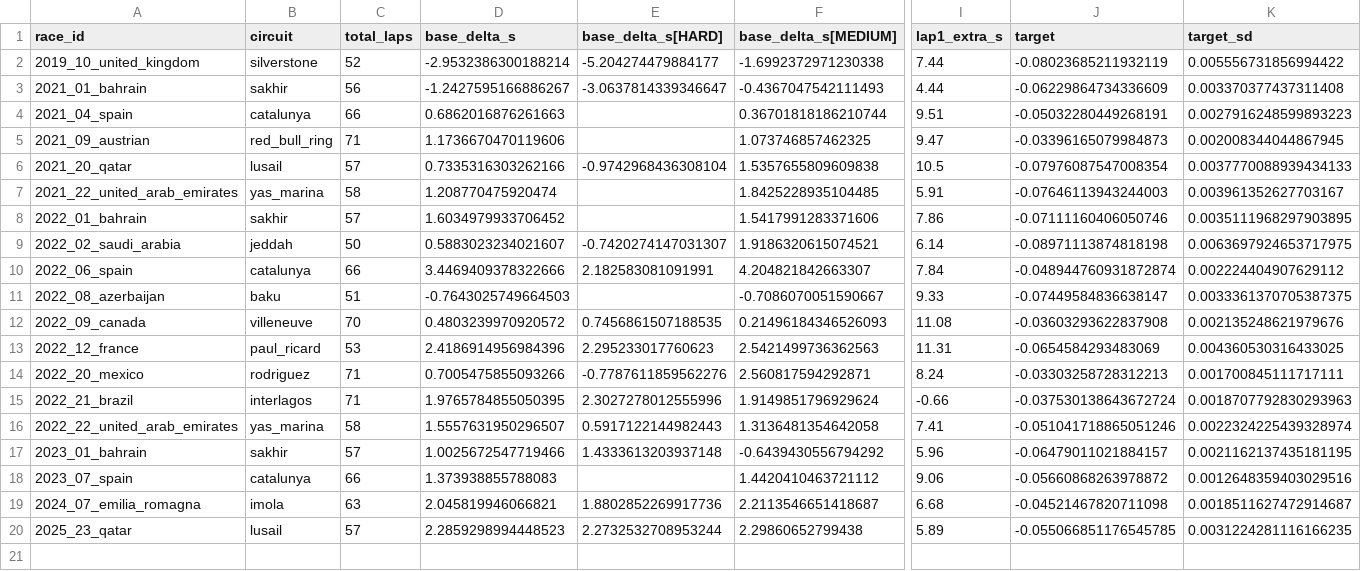
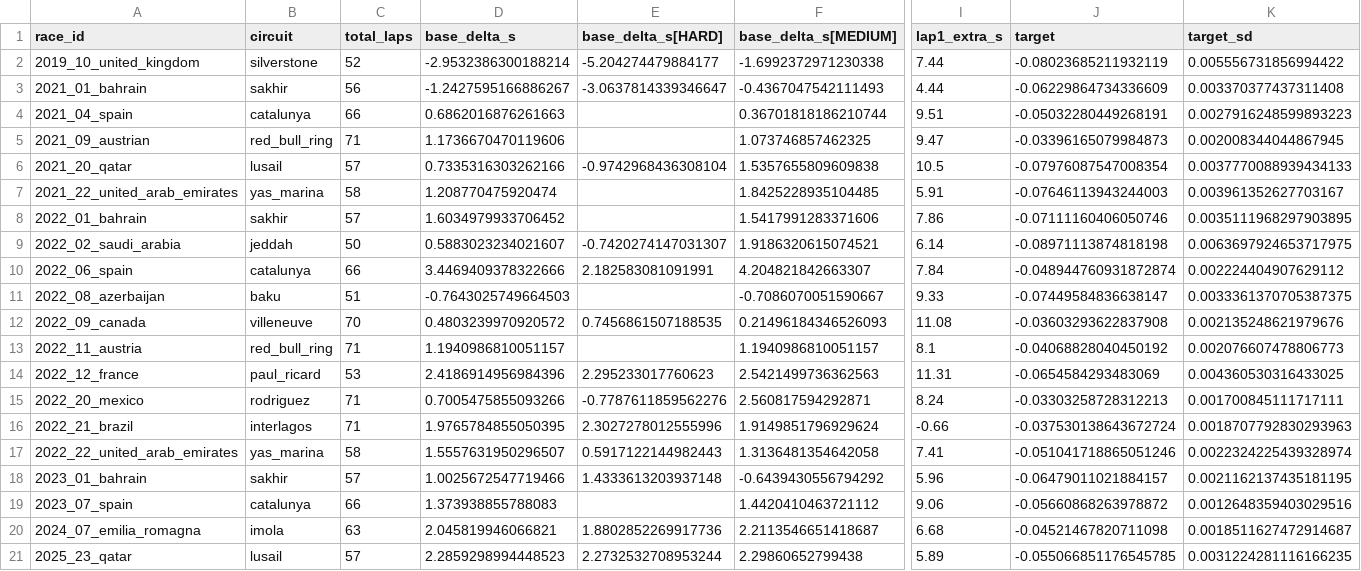
Before and after one commit to f1-t/agentic-ai, a CSV file: f1-race-strategy-agent-local-test/configs/sim/race_history.csv, drawn as a sheet; only a part is shown, gaps mark what is left out; rows hold the shown columns only; the diff names each change by its address in the sheet, - before the commit and + after, or states it on an @@ line.

```diff
--- a/f1-race-strategy-agent-local-test/configs/sim/race_history.csv
+++ b/f1-race-strategy-agent-local-test/configs/sim/race_history.csv
+row 13: 2022_11_austria | red_bull_ring | 71 | 1.1940986810051157 |  | 1.1940986810051157 | 8.1 | -0.04068828040450192 | 0.002076607478806773
```
Also changed, not shown: f1-race-strategy-agent-local-test/configs/sim/neutralised_history.csv, f1-race-strategy-agent-local-test/reports/calibration/compound_proxy/validation_forward.csv, 5 other files.
